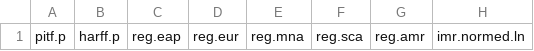
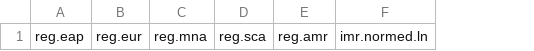
Before and after one commit to drewleonard/ewp-chart-one, a CSV file: badRegime.csv, drawn as a sheet; only a part is shown; the diff names each change by its address in the sheet, - before the commit and + after, or states it on an @@ line.

```diff
--- a/badRegime.csv
+++ b/badRegime.csv
-column A, row 1: pitf.p
-column B, row 1: harff.p
```
Also changed, not shown: eliteThreat.csv, randomForest.csv, 6 other files.
